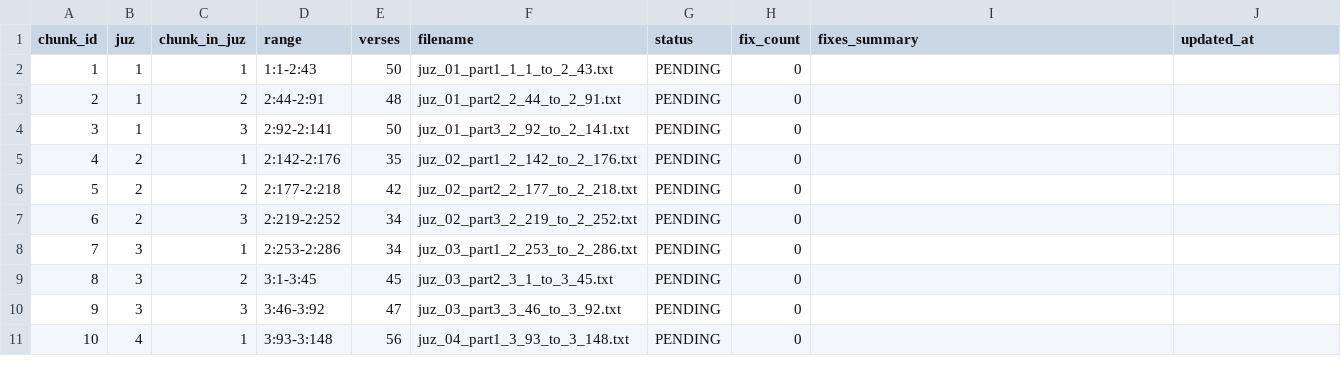
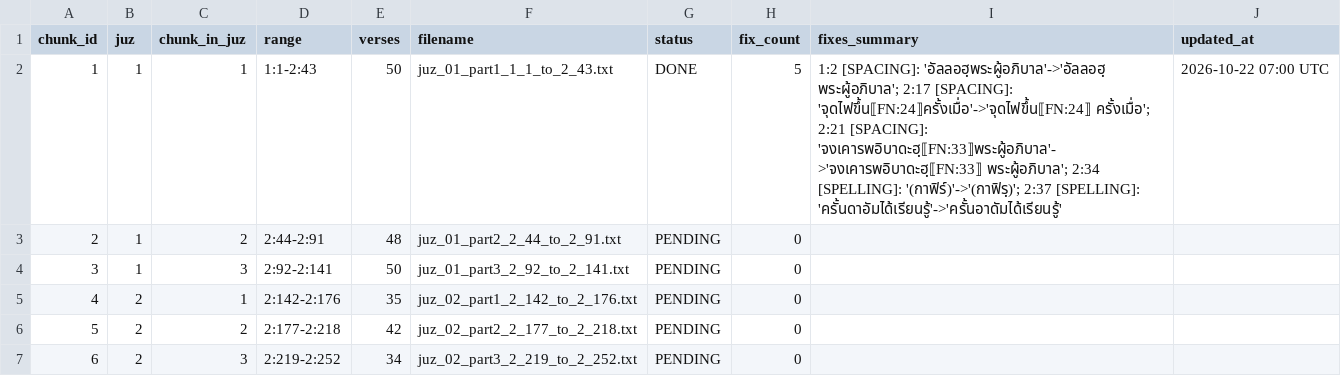
Before and after one commit to doxman13/thai_quran_translation_v4, a TSV file: v4_audit_tracker.tsv, drawn as a sheet; only a part is shown; the shorter side is filled out with more unchanged rows.

```diff
--- a/v4_audit_tracker.tsv
+++ b/v4_audit_tracker.tsv
@@ -1,3 +1,3 @@
 chunk_id	juz	chunk_in_juz	range	verses	filename	status	fix_count	fixes_summary	updated_at
-1	1	1	1:1-2:43	50	juz_01_part1_1_1_to_2_43.txt	PENDING	0		
+1	1	1	1:1-2:43	50	juz_01_part1_1_1_to_2_43.txt	DONE	5	1:2 [SPACING]: 'อัลลอฮฺพระผู้อภิบาล'->'อัลลอฮฺ พระผู้อภิบาล'; 2:17 [SPACING]: 'จุดไฟขึ้น⟦FN:24⟧ครั้งเมื่อ'->'จุดไฟขึ้น⟦FN:24⟧ ครั้งเมื่อ'; 2:21 [SPACING]: 'จงเคารพอิบาดะฮฺ⟦FN:33⟧พระผู้อภิบาล'->'จงเคารพอิบาดะฮฺ⟦FN:33⟧ พระผู้อภิบาล'; 2:34 [SPELLING]: '(กาฟิร์)'->'(กาฟิรฺ)'; 2:37 [SPELLING]: 'ครั้นดาอัมได้เรียนรู้'->'ครั้นอาดัมได้เรียนรู้'	2026-10-22 07:00 UTC
 2	1	2	2:44-2:91	48	juz_01_part2_2_44_to_2_91.txt	PENDING	0		
```
Also changed, not shown: deliverables/06_pipeline1_remaining_active_reviews_v4.csv, reports/phase6_spacing_and_scholar_fixes_log.csv, 15 other files.
